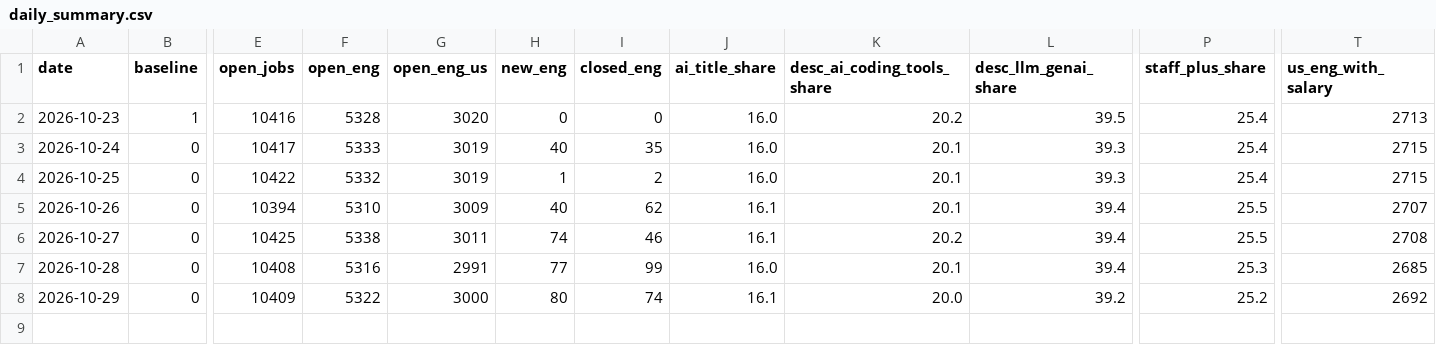
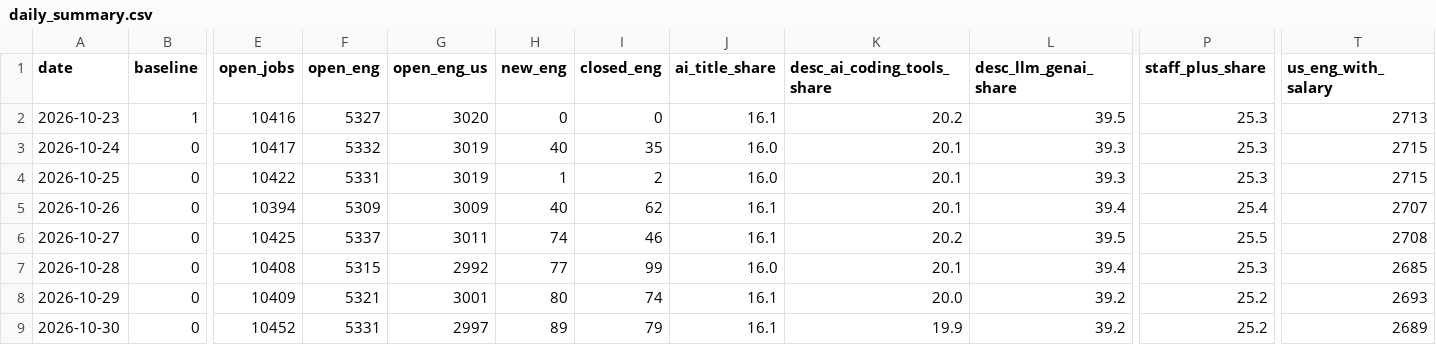
Before and after one commit to Xenzoro/sweAiTracker, a CSV file: data/boards/daily_summary.csv, drawn as a sheet; only a part is shown, gaps mark what is left out; rows hold the shown columns only; the diff names each change by its address in the sheet, - before the commit and + after, or states it on an @@ line.

```diff
--- a/data/boards/daily_summary.csv
+++ b/data/boards/daily_summary.csv
-F2 (open_eng): 5328
+F2 (open_eng): 5327
-J2 (ai_title_share): 16.0
+J2 (ai_title_share): 16.1
-P2:P4 (staff_plus_share): 25.4
+P2:P4 (staff_plus_share): 25.3
-F3 (open_eng): 5333
+F3 (open_eng): 5332
-F4 (open_eng): 5332
+F4 (open_eng): 5331
-F5 (open_eng): 5310
+F5 (open_eng): 5309
-P5 (staff_plus_share): 25.5
+P5 (staff_plus_share): 25.4
-F6 (open_eng): 5338
+F6 (open_eng): 5337
-L6 (desc_llm_genai_share): 39.4
+L6 (desc_llm_genai_share): 39.5
-F7 (open_eng): 5316
+F7 (open_eng): 5315
-G7 (open_eng_us): 2991
+G7 (open_eng_us): 2992
-F8 (open_eng): 5322
+F8 (open_eng): 5321
-G8 (open_eng_us): 3000
+G8 (open_eng_us): 3001
-T8 (us_eng_with_salary): 2692
+T8 (us_eng_with_salary): 2693
+row 9: 2026-10-30 | 0 | 10452 | 5331 | 2997 | 89 | 79 | 16.1 | 19.9 | 39.2 | 25.2 | 2689
```
Also changed, not shown: data/boards/category_summary.csv, data/boards/company_summary.csv, 7 other files.
